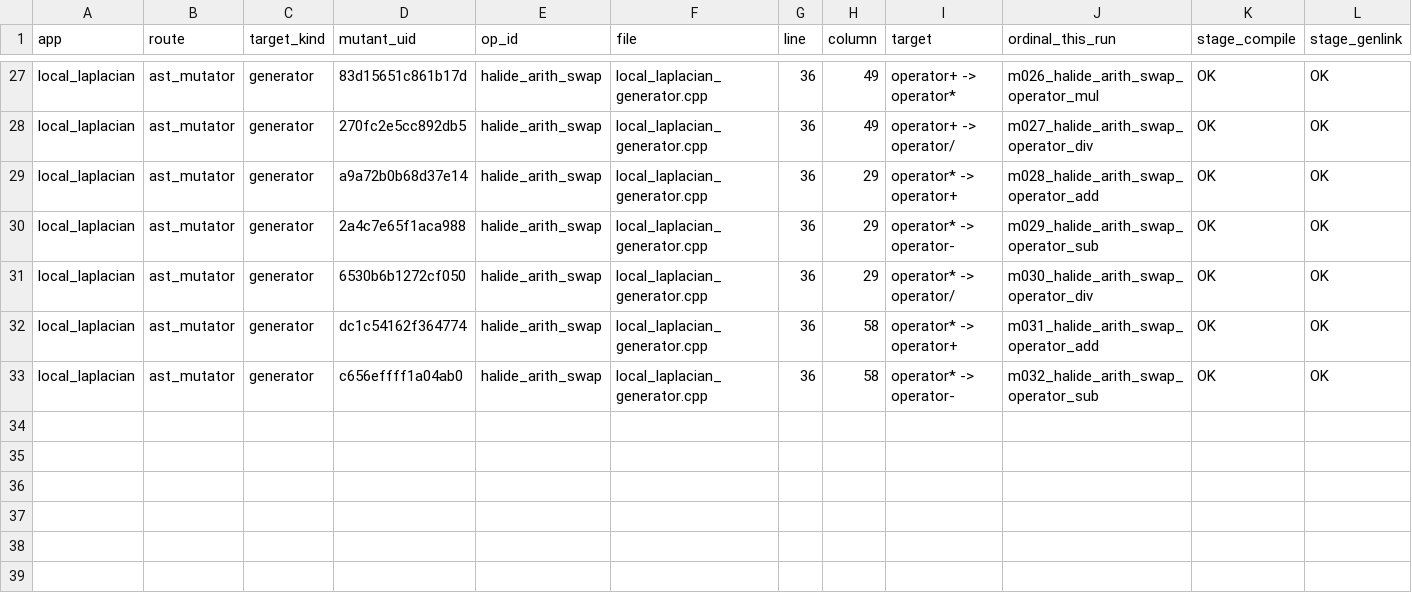
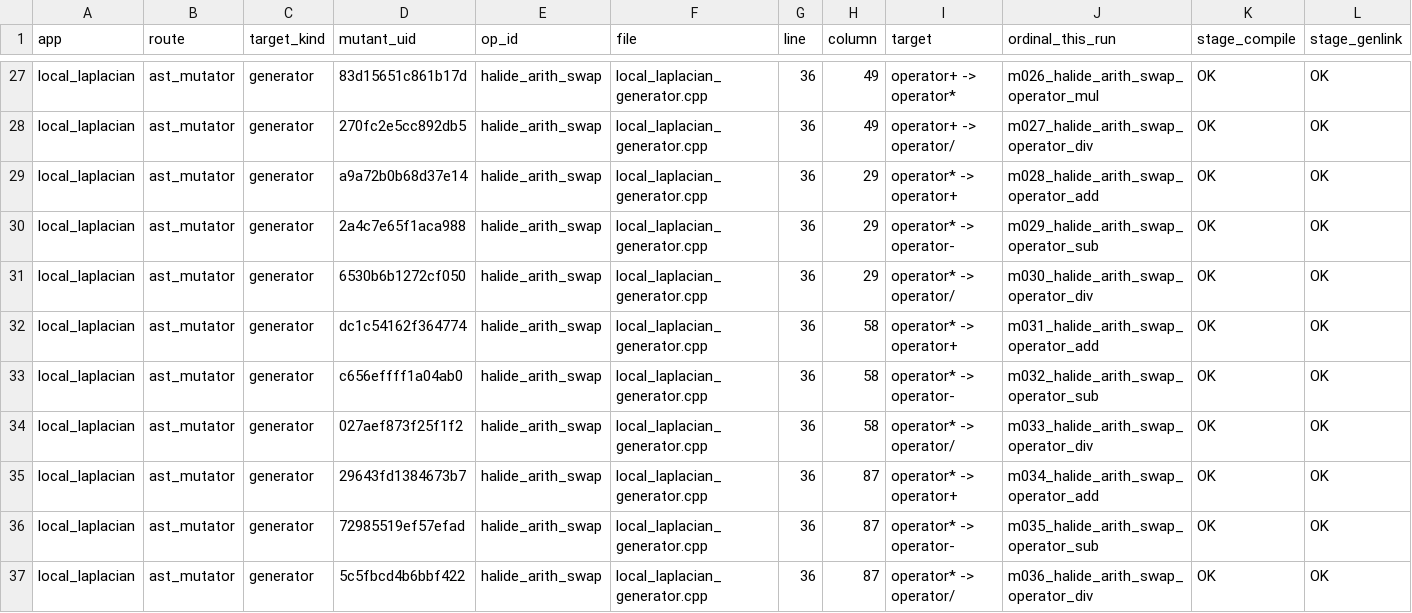
Before and after one commit to ardier/Halide-mutation, a CSV file: mutation/ast-generator-route/results/local_laplacian-gen.csv, drawn as a sheet; only a part is shown, gaps mark what is left out; rows hold the shown columns only; the diff names each change by its address in the sheet, - before the commit and + after, or states it on an @@ line.

Commit message:
mutation: incremental snapshot
Committed automatically as results land, so nothing sits only on
/mnt/scratch1. Sweeps still running: 4.

Per app (M = points identified at emit time, from the run log,
not from the rows written, so a PARTIAL is reported as partial
rather than as a smaller complete run):

  bilateral_grid           generator   COMPLETE  191 of 191 evaluated, 191 run, 190 killed, 0 equivalent
  blur                     generator   COMPLETE  30 of 30 evaluated, 30 run, 30 killed, 0 equivalent
  conv_layer               generator   COMPLETE  9 of 9 evaluated, 9 run, 9 killed, 0 equivalent
  depthwise_separable_conv generator   COMPLETE  77 of 77 evaluated, 76 run, 65 killed, 1 equivalent
  harris                   generator   COMPLETE  231 of 231 evaluated, 231 run, 231 killed, 0 equivalent
  hist                     generator   COMPLETE  90 of 90 evaluated, 90 run, 90 killed, 0 equivalent
  iir_blur                 generator   COMPLETE  39 of 39 evaluated, 39 run, 37 killed, 0 equivalent
  interpolate              generator   COMPLETE  117 of 117 evaluated, 115 run, 107 killed, 2 equivalent
  local_laplacian          generator   PARTIAL   36 of 243 evaluated, 36 run, 36 killed, 0 equivalent
  max_filter               generator   COMPLETE  62 of 62 evaluated, 60 run, 55 killed, 2 equivalent
  nl_means                 generator   COMPLETE  55 of 55 evaluated, 55 run, 55 killed, 0 equivalent
  stencil_chain            generator   COMPLETE  12 of 12 evaluated, 8 run, 8 killed, 0 equivalent
  unsharp                  generator   COMPLETE  135 of 135 evaluated, 135 run, 135 killed, 0 equivalent
  fft                      emitted C++ COMPLETE  2247 of 2247 evaluated, 1521 run, 860 killed, 690 equivalent
  resize                   emitted C++ COMPLETE  8435 of 8435 evaluated, 7601 run, 1150 killed, 739 equivalent
  wavelet                  emitted C++ PARTIAL   1312 of 1524 evaluated, 1018 run, 273 killed, 258 equivalent

  TOTAL  13078 of 13497 points evaluated, 11215 run, 3331 killed, 1692 proven equivalent

Rows are streamed one per mutant and flushed, so every
PARTIAL file above is valid as far as it goes.

```diff
--- a/mutation/ast-generator-route/results/local_laplacian-gen.csv
+++ b/mutation/ast-generator-route/results/local_laplacian-gen.csv
+row 34: local_laplacian | ast_mutator | generator | 027aef873f25f1f2 | halide_arith_swap | local_laplacian_generator.cpp | 36 | 58 | operator* -> operator/ | m033_halide_arith_swap_operator_div | OK | OK
+row 35: local_laplacian | ast_mutator | generator | 29643fd1384673b7 | halide_arith_swap | local_laplacian_generator.cpp | 36 | 87 | operator* -> operator+ | m034_halide_arith_swap_operator_add | OK | OK
+row 36: local_laplacian | ast_mutator | generator | 72985519ef57efad | halide_arith_swap | local_laplacian_generator.cpp | 36 | 87 | operator* -> operator- | m035_halide_arith_swap_operator_sub | OK | OK
+row 37: local_laplacian | ast_mutator | generator | 5c5fbcd4b6bbf422 | halide_arith_swap | local_laplacian_generator.cpp | 36 | 87 | operator* -> operator/ | m036_halide_arith_swap_operator_div | OK | OK
```
Also changed, not shown: mutation/ast-generator-route/results/SUMMARY.csv, 2 other files.
